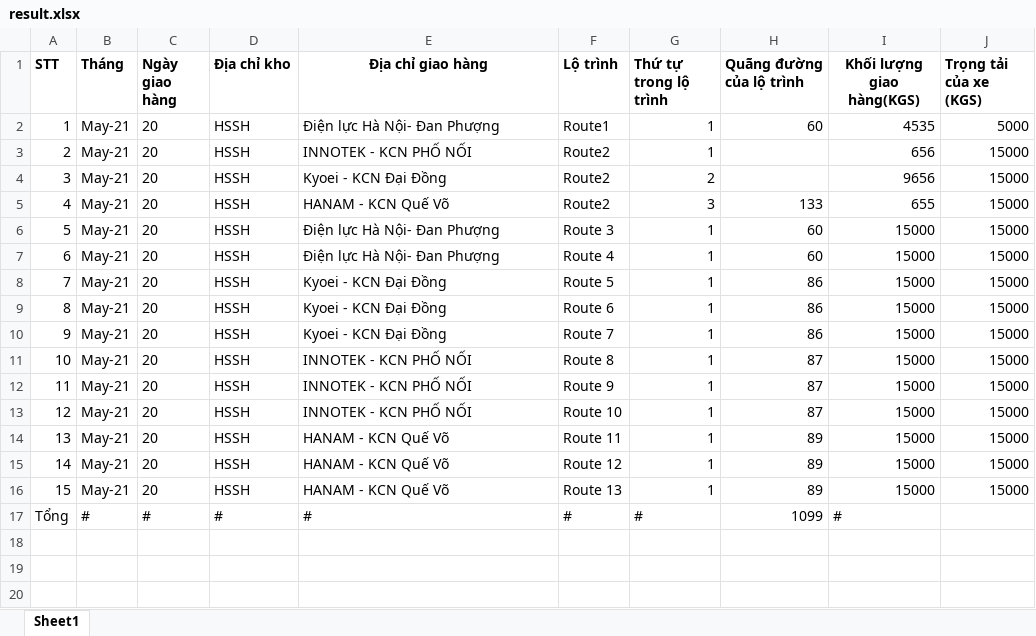
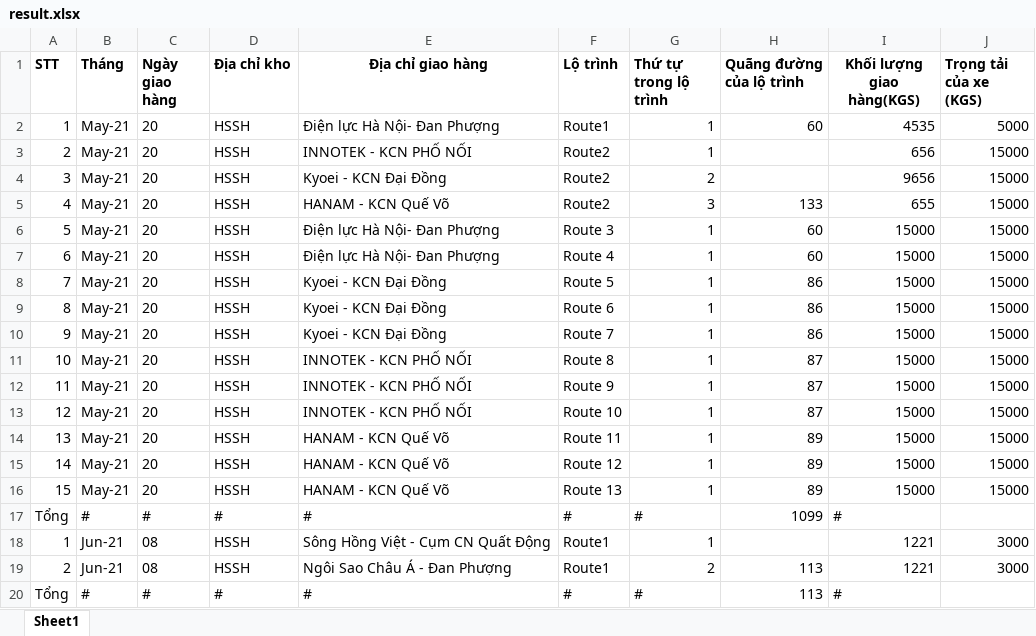
Before and after one commit to kudo313/Delivery-App, an Excel workbook: result/result.xlsx, sheet Sheet1, drawn as a sheet; values as stored, in another font and other column widths than the file's, no borders; the diff names each change by its address in the sheet, - before the commit and + after, or states it on an @@ line.

Commit message:
pre ver

```diff
--- a/result/result.xlsx (sheet Sheet1)
+++ b/result/result.xlsx (sheet Sheet1)
+row 18: 1 | Jun-21 | 08 | HSSH | Sông Hồng Việt - Cụm CN Quất Động | Route1 | 1 |  | 1221 | 3000
+row 19: 2 | Jun-21 | 08 | HSSH | Ngôi Sao Châu Á - Đan Phượng | Route1 | 2 | 113 | 1221 | 3000
+row 20: Tổng | # | # | # | # | # | # | 113 | #
```
